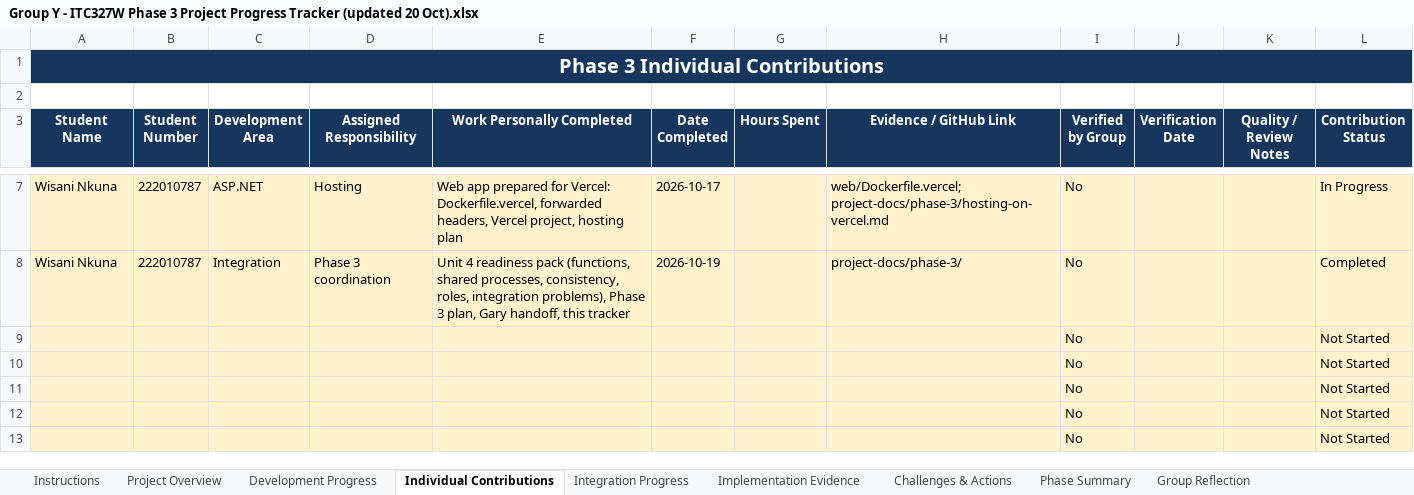
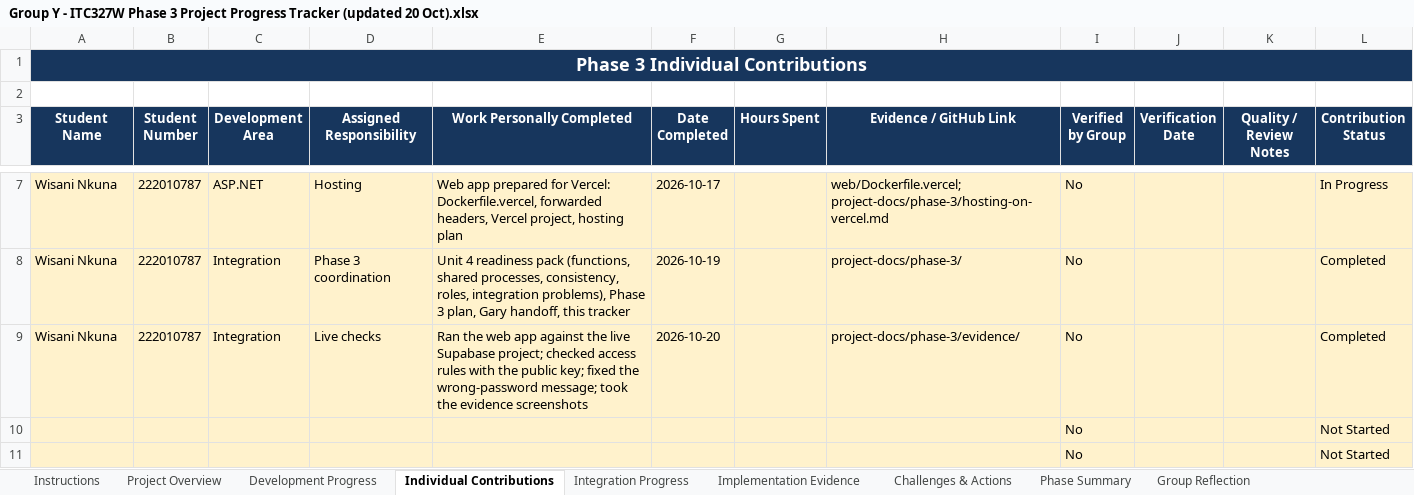
Before and after one commit to BlackZ3ro/Spanner-Riese-Auto-Clinic, an Excel workbook: project-docs/phase-3/tracker/Group Y - ITC327W Phase 3 Project Progress Tracker (updated 20 Oct).xlsx, sheet Individual Contributions, drawn as a sheet; only a part is shown, gaps mark what is left out; the shorter side is filled out with more unchanged rows; values as stored, in another font and other column widths than the file's, no borders; conditional formats not drawn; removed rows and columns are numbered as before the commit, all else as after; the diff names each change by its address in the sheet, - before the commit and + after, or states it on an @@ line.

```diff
--- a/project-docs/phase-3/tracker/Group Y - ITC327W Phase 3 Project Progress Tracker (updated 20 Oct).xlsx (sheet Individual Contributions)
+++ b/project-docs/phase-3/tracker/Group Y - ITC327W Phase 3 Project Progress Tracker (updated 20 Oct).xlsx (sheet Individual Contributions)
@@ A1 text size: smaller @@
-row 9:  |  |  |  |  |  |  |  | No |  |  | Not Started
+row 9: Wisani Nkuna | 222010787 | Integration | Live checks | Ran the web app against the live Supabase project; checked access rules with the public key; fixed the wrong-password message; took the evidence screenshots | 2026-10-20 |  | project-docs/phase-3/evidence/ | No |  |  | Completed
```
Also changed, not shown: sheet Implementation Evidence, sheet Challenges & Actions, sheet Development Progress, sheet Project Overview, sheet Phase Summary, sheet Instructions, 2 more sheets, 23 other files.
